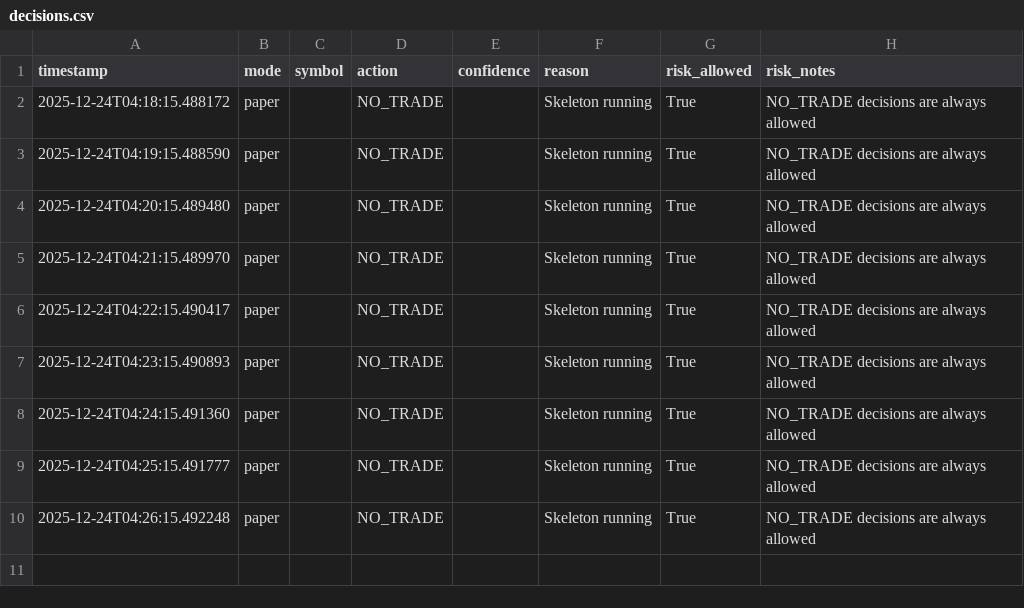
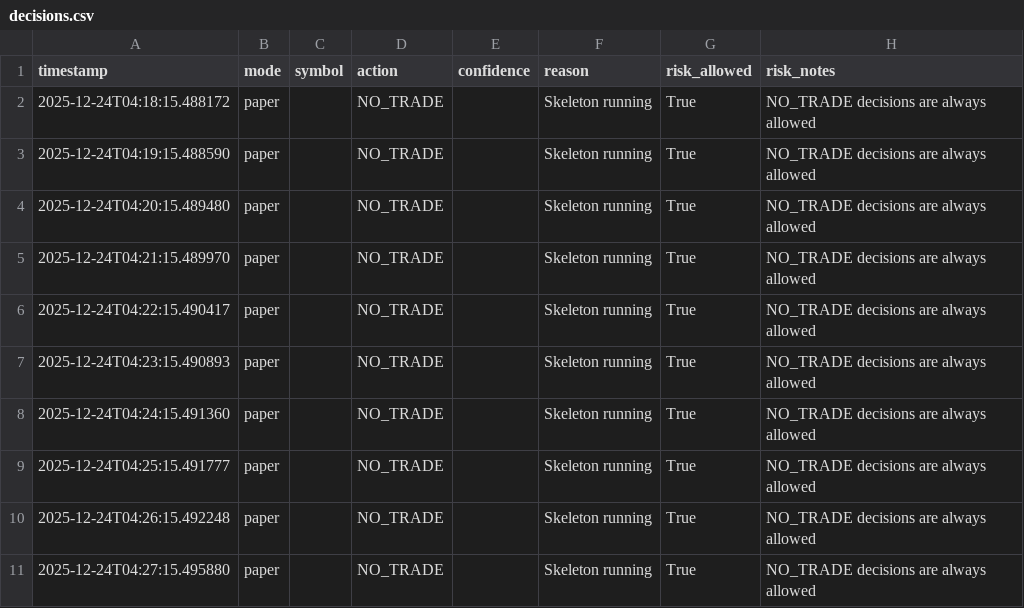
Before and after one commit to Johnsonbros/ZEKETrader, a CSV file: logs/decisions.csv, drawn as a sheet.

Commit message:
Ok

```diff
--- a/logs/decisions.csv
+++ b/logs/decisions.csv
@@ -10 +10,2 @@ timestamp,mode,symbol,action,confidence,reason,risk_allowed,risk_notes
 2025-12-24T04:26:15.492248,paper,,NO_TRADE,,Skeleton running,True,NO_TRADE decisions are always allowed
+2025-12-24T04:27:15.495880,paper,,NO_TRADE,,Skeleton running,True,NO_TRADE decisions are always allowed
```
